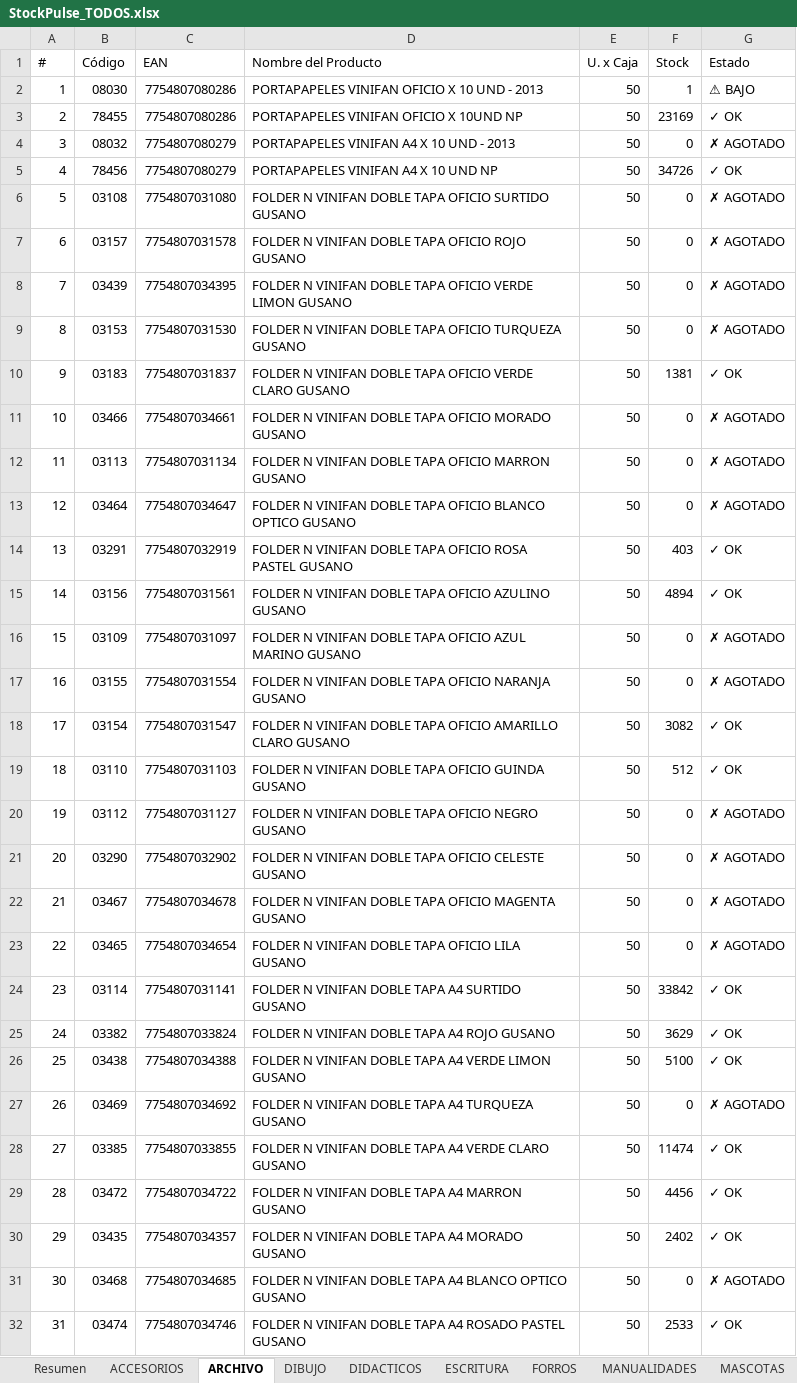
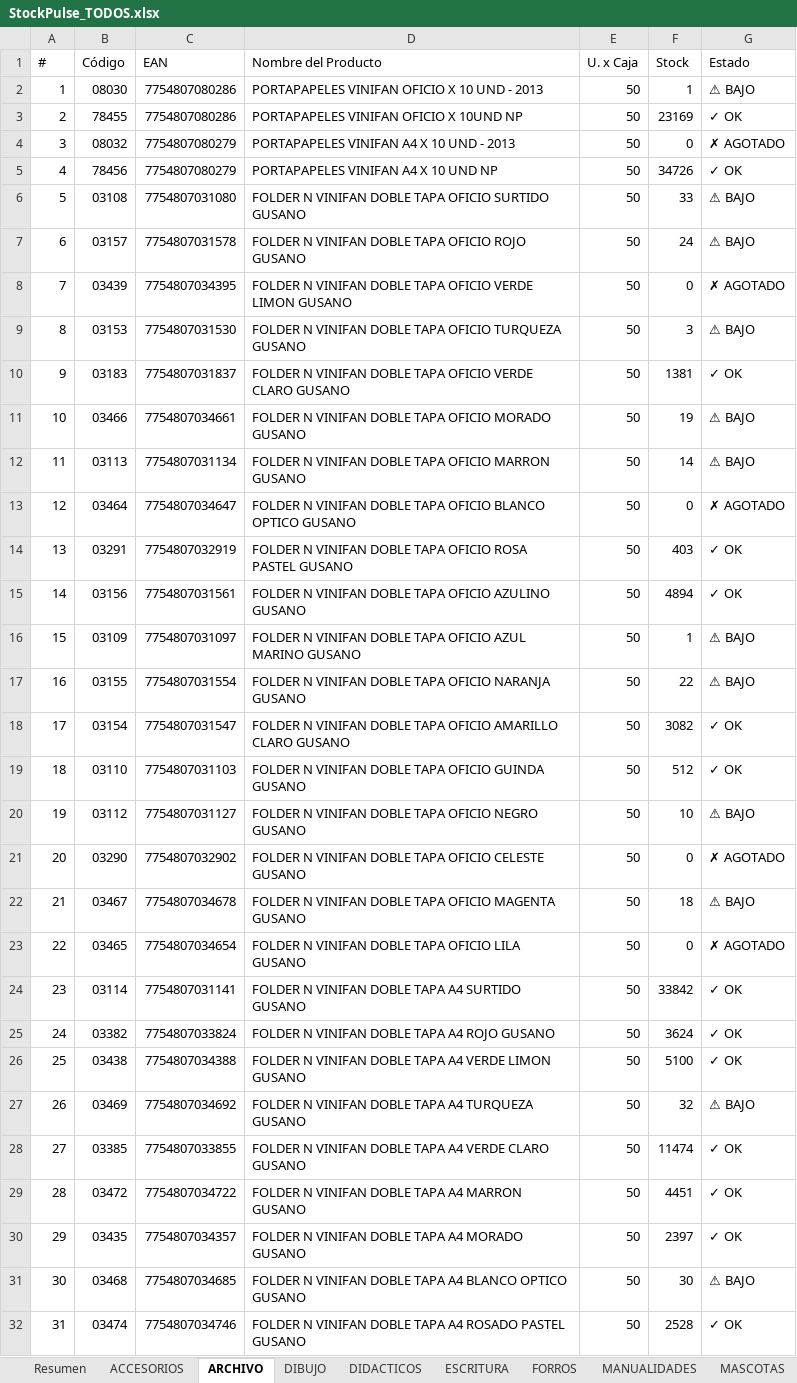
Before and after one commit to carloscus/Stock_Reporter, an Excel workbook: reports/StockPulse_TODOS.xlsx, sheet ARCHIVO, drawn as a sheet; only a part is shown; values as stored, in another font and other column widths than the file's, no cell formats; the diff covers the shown part only; the diff names each change by its address in the sheet, - before the commit and + after, or states it on an @@ line.

```diff
--- a/reports/StockPulse_TODOS.xlsx (sheet ARCHIVO)
+++ b/reports/StockPulse_TODOS.xlsx (sheet ARCHIVO)
-F6 (Stock): 0
+F6 (Stock): 33
-G6:G7 (Estado): ✗ AGOTADO
+G6:G7 (Estado): ⚠ BAJO
-F7 (Stock): 0
+F7 (Stock): 24
-F9 (Stock): 0
+F9 (Stock): 3
-G9 (Estado): ✗ AGOTADO
+G9 (Estado): ⚠ BAJO
-F11 (Stock): 0
+F11 (Stock): 19
-G11:G12 (Estado): ✗ AGOTADO
+G11:G12 (Estado): ⚠ BAJO
-F12 (Stock): 0
+F12 (Stock): 14
-F16 (Stock): 0
+F16 (Stock): 1
-G16:G17 (Estado): ✗ AGOTADO
+G16:G17 (Estado): ⚠ BAJO
-F17 (Stock): 0
+F17 (Stock): 22
-F20 (Stock): 0
+F20 (Stock): 10
-G20 (Estado): ✗ AGOTADO
+G20 (Estado): ⚠ BAJO
-F22 (Stock): 0
+F22 (Stock): 18
-G22 (Estado): ✗ AGOTADO
+G22 (Estado): ⚠ BAJO
-F25 (Stock): 3629
+F25 (Stock): 3624
-F27 (Stock): 0
+F27 (Stock): 32
-G27 (Estado): ✗ AGOTADO
+G27 (Estado): ⚠ BAJO
-F29 (Stock): 4456
+F29 (Stock): 4451
-F30 (Stock): 2402
+F30 (Stock): 2397
-F31 (Stock): 0
+F31 (Stock): 30
-G31 (Estado): ✗ AGOTADO
+G31 (Estado): ⚠ BAJO
-F32 (Stock): 2533
+F32 (Stock): 2528
```
Also changed, not shown: 57 edited cells elsewhere in this sheet, sheet ESCRITURA, sheet ACCESORIOS, sheet Resumen, sheet FORROS, sheet METALICA, sheet REPRESENTADAS, 3 more sheets, cell formats, reports/StockPulse_ESCOLAR.xlsx, reports/StockPulse_PELOTAS.xlsx, 1 other file.
